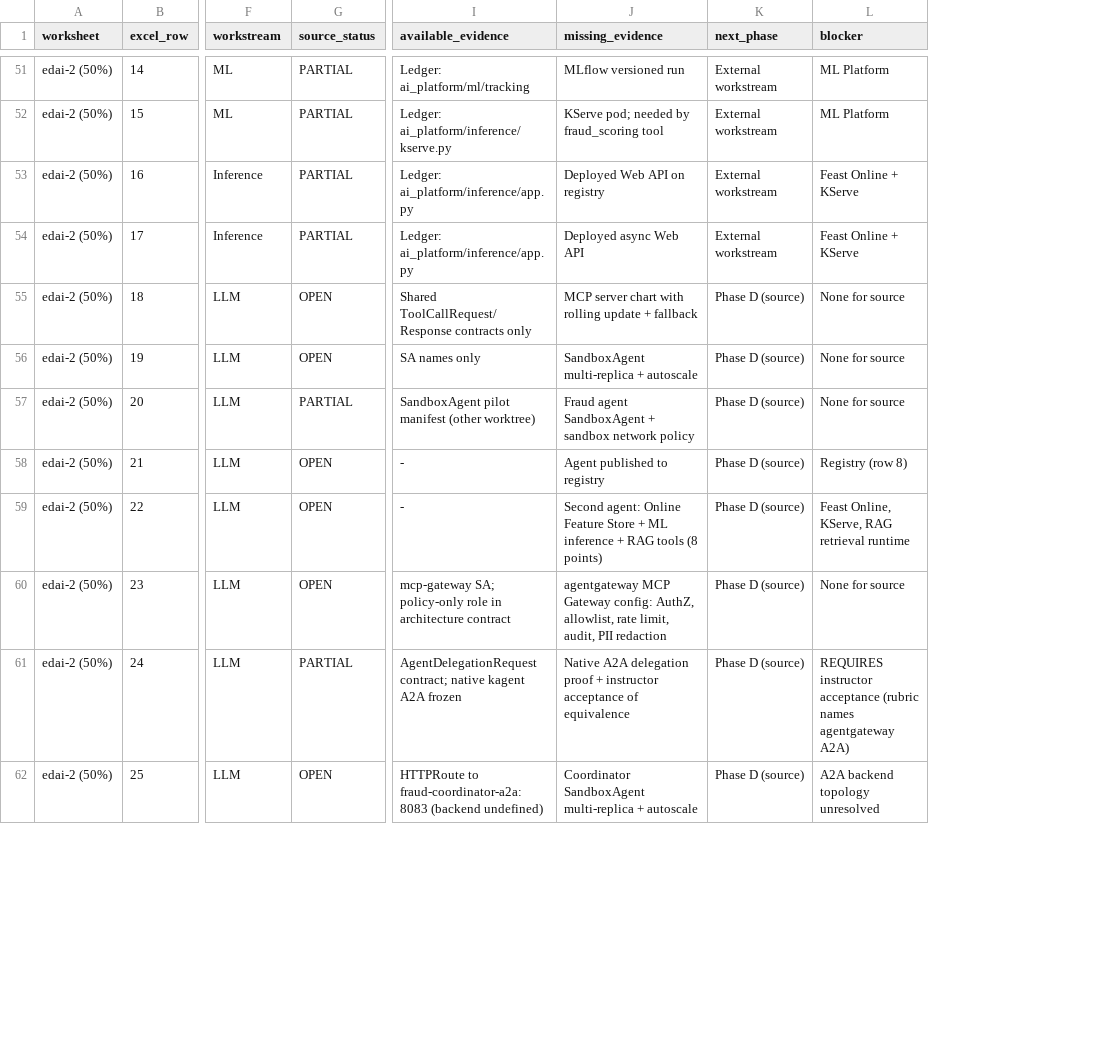
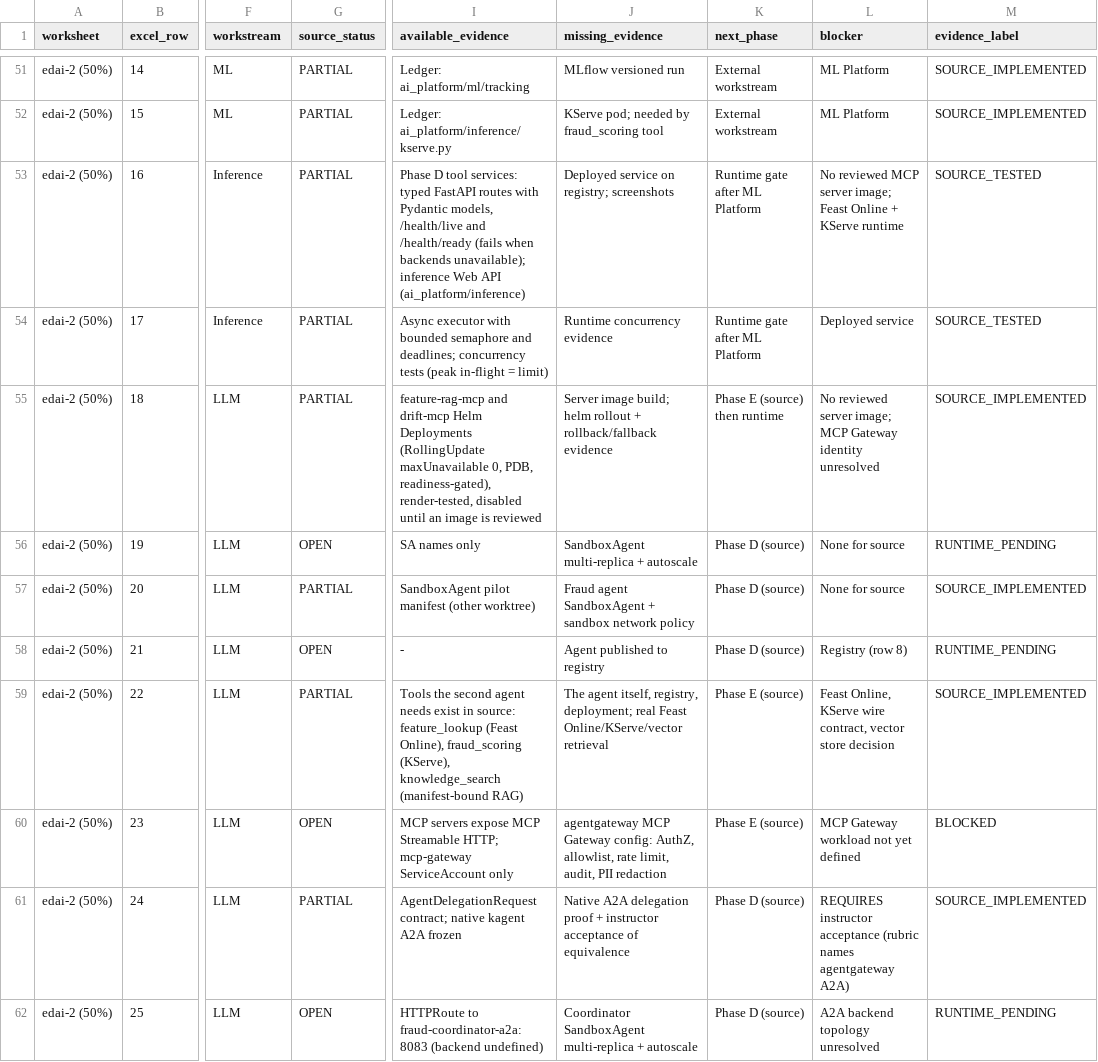
Before and after one commit to HuyyGiaa/ewallet-data-ai-platform, a CSV file: docs/llm_agent/rubric_gap_matrix.csv, drawn as a sheet; only a part is shown, gaps mark what is left out; the diff covers the shown part only; the diff names each change by its address in the sheet, - before the commit and + after, or states it on an @@ line.

```diff
--- a/docs/llm_agent/rubric_gap_matrix.csv
+++ b/docs/llm_agent/rubric_gap_matrix.csv
+column M (evidence_label), rows 51-62: SOURCE_IMPLEMENTED | SOURCE_IMPLEMENTED | SOURCE_TESTED | SOURCE_TESTED | SOURCE_IMPLEMENTED | RUNTIME_PENDING | SOURCE_IMPLEMENTED | RUNTIME_PENDING | SOURCE_IMPLEMENTED | BLOCKED | SOURCE_IMPLEMENTED | RUNTIME_PENDING
-I53 (available_evidence): Ledger: ai_platform/inference/app.py
+I53 (available_evidence): Phase D tool services: typed FastAPI routes with Pydantic models, /health/live and /health/ready (fails when backends unavailable); inference Web API (ai_platform/inference)
-J53 (missing_evidence): Deployed Web API on registry
+J53 (missing_evidence): Deployed service on registry; screenshots
-K53:K54 (next_phase): External workstream
+K53:K54 (next_phase): Runtime gate after ML Platform
-L53 (blocker): Feast Online + KServe
+L53 (blocker): No reviewed MCP server image; Feast Online + KServe runtime
-I54 (available_evidence): Ledger: ai_platform/inference/app.py
+I54 (available_evidence): Async executor with bounded semaphore and deadlines; concurrency tests (peak in-flight = limit)
-J54 (missing_evidence): Deployed async Web API
+J54 (missing_evidence): Runtime concurrency evidence
-L54 (blocker): Feast Online + KServe
+L54 (blocker): Deployed service
-G55 (source_status): OPEN
+G55 (source_status): PARTIAL
-I55 (available_evidence): Shared ToolCallRequest/Response contracts only
+I55 (available_evidence): feature-rag-mcp and drift-mcp Helm Deployments (RollingUpdate maxUnavailable 0, PDB, readiness-gated), render-tested, disabled until an image is reviewed
-J55 (missing_evidence): MCP server chart with rolling update + fallback
+J55 (missing_evidence): Server image build; helm rollout + rollback/fallback evidence
-K55 (next_phase): Phase D (source)
+K55 (next_phase): Phase E (source) then runtime
-L55 (blocker): None for source
+L55 (blocker): No reviewed server image; MCP Gateway identity unresolved
-G59 (source_status): OPEN
+G59 (source_status): PARTIAL
-I59 (available_evidence): -
+I59 (available_evidence): Tools the second agent needs exist in source: feature_lookup (Feast Online), fraud_scoring (KServe), knowledge_search (manifest-bound RAG)
-J59 (missing_evidence): Second agent: Online Feature Store + ML inference + RAG tools (8 points)
+J59 (missing_evidence): The agent itself, registry, deployment; real Feast Online/KServe/vector retrieval
-K59:K60 (next_phase): Phase D (source)
+K59:K60 (next_phase): Phase E (source)
-L59 (blocker): Feast Online, KServe, RAG retrieval runtime
+L59 (blocker): Feast Online, KServe wire contract, vector store decision
-I60 (available_evidence): mcp-gateway SA; policy-only role in architecture contract
+I60 (available_evidence): MCP servers expose MCP Streamable HTTP; mcp-gateway ServiceAccount only
-L60 (blocker): None for source
+L60 (blocker): MCP Gateway workload not yet defined
```
Also changed, not shown: 24 edited cells elsewhere in this file, 1 other file.
